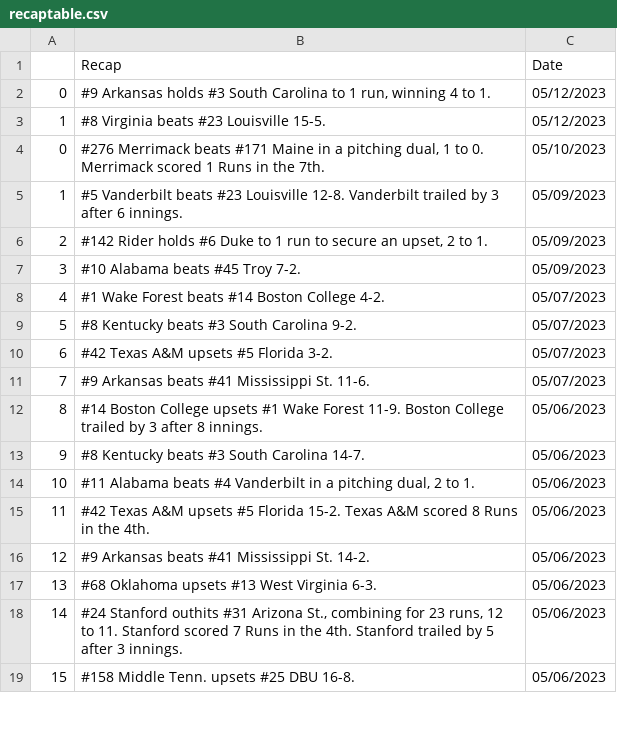
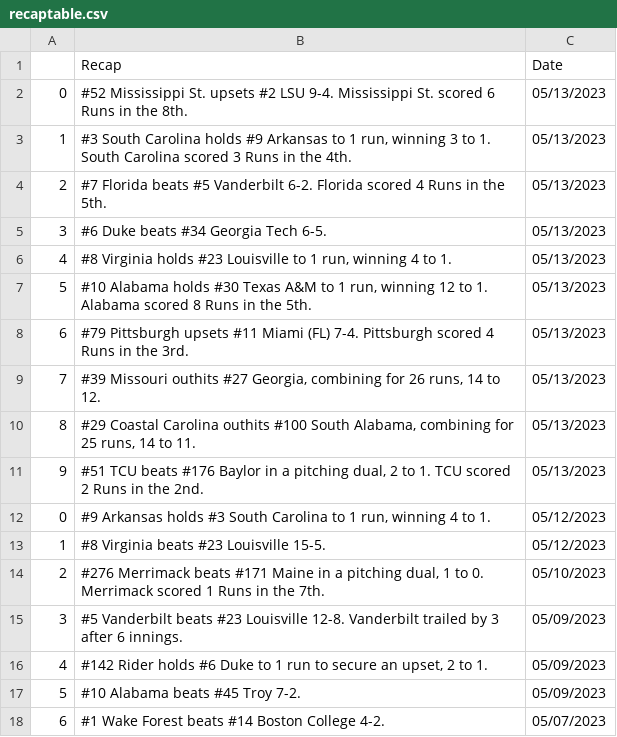
Before and after one commit to BootAnalytics/BootAnalytics.github.io, a CSV file: data/recaptable.csv, drawn as a sheet; only a part is shown; the shorter side is filled out with more unchanged rows; addresses are those after the commit; the diff names each change by its address in the sheet, - before the commit and + after, or states it on an @@ line.

```diff
--- a/data/recaptable.csv
+++ b/data/recaptable.csv
+row 2: 0 | #52 Mississippi St. upsets #2 LSU 9-4. Mississippi St. scored 6 Runs in the 8th. | 05/13/2023
+row 3: 1 | #3 South Carolina holds #9 Arkansas to 1 run, winning 3 to 1. South Carolina scored 3 Runs in the 4th. | 05/13/2023
+row 4: 2 | #7 Florida beats #5 Vanderbilt 6-2. Florida scored 4 Runs in the 5th. | 05/13/2023
+row 5: 3 | #6 Duke beats #34 Georgia Tech 6-5. | 05/13/2023
+row 6: 4 | #8 Virginia holds #23 Louisville to 1 run, winning 4 to 1. | 05/13/2023
+row 7: 5 | #10 Alabama holds #30 Texas A&M to 1 run, winning 12 to 1. Alabama scored 8 Runs in the 5th. | 05/13/2023
+row 8: 6 | #79 Pittsburgh upsets #11 Miami (FL) 7-4. Pittsburgh scored 4 Runs in the 3rd. | 05/13/2023
+row 9: 7 | #39 Missouri outhits #27 Georgia, combining for 26 runs, 14 to 12. | 05/13/2023
+row 10: 8 | #29 Coastal Carolina outhits #100 South Alabama, combining for 25 runs, 14 to 11. | 05/13/2023
+row 11: 9 | #51 TCU beats #176 Baylor in a pitching dual, 2 to 1. TCU scored 2 Runs in the 2nd. | 05/13/2023
@@ column A renumbered from row 14 down @@
```
Also changed, not shown: 1 other file.
